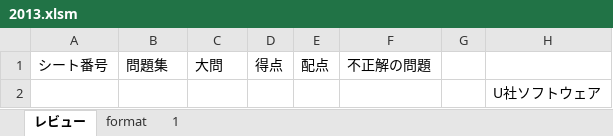
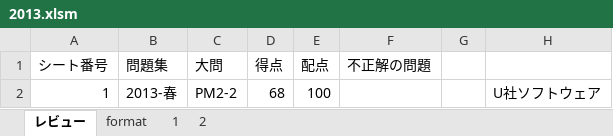
Before and after one commit to Shinichi0713/security_specialist, an Excel workbook: 2025/past_problems/2013.xlsm, sheet レビュー, drawn as a sheet; values as stored, in another font and other column widths than the file's, no borders; charts and pictures not drawn; removed rows and columns are numbered as before the commit, all else as after; the diff names each change by its address in the sheet, - before the commit and + after, or states it on an @@ line.

```diff
--- a/2025/past_problems/2013.xlsm (sheet レビュー)
+++ b/2025/past_problems/2013.xlsm (sheet レビュー)
+sheet tab: 2
-row 2:  |  |  |  |  |  |  | U社ソフトウェア
+row 2: 1 | 2013-春 | PM2-2 | 68 | 100 |  |  | U社ソフトウェア
```
Also changed, not shown: sheet 1, charts or pictures.
